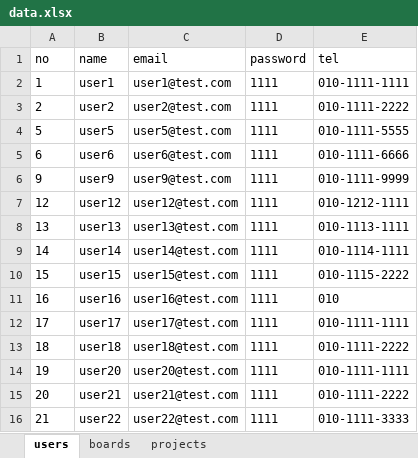
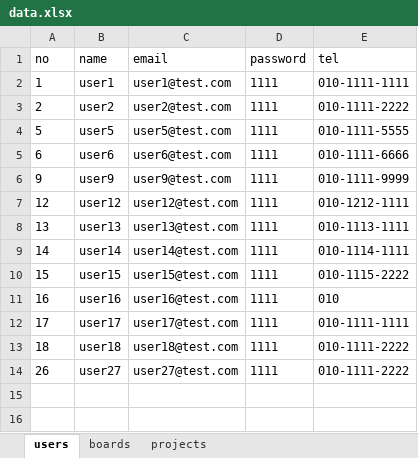
Before and after one commit to Nari-Lee/bitcamp-mystudy, an Excel workbook: myapp/app-server/data.xlsx, sheet users, drawn as a sheet; values as stored, in another font and other column widths than the file's, no borders; removed rows and columns are numbered as before the commit, all else as after; the diff names each change by its address in the sheet, - before the commit and + after, or states it on an @@ line.

```diff
--- a/myapp/app-server/data.xlsx (sheet users)
+++ b/myapp/app-server/data.xlsx (sheet users)
-row 14: 19 | user20 | user20@test.com | 1111 | 010-1111-1111
-A14 (no): 20
+A14 (no): 26
-B14 (name): user21
+B14 (name): user27
-C14 (email): user21@test.com
+C14 (email): user27@test.com
-row 16: 21 | user22 | user22@test.com | 1111 | 010-1111-3333
```
Also changed, not shown: sheet boards, sheet projects, 32 other files.
